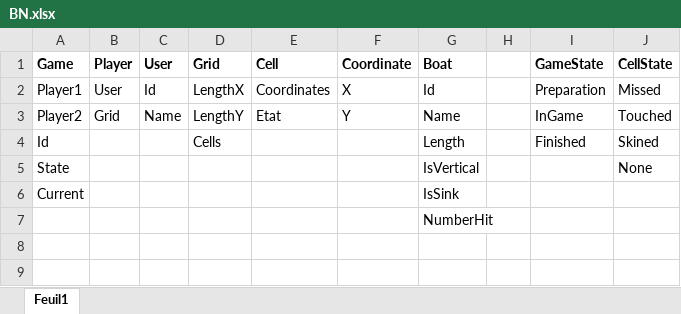
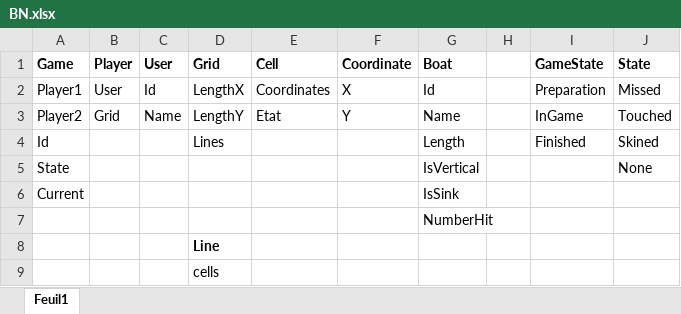
Before and after one commit to LS4Tonio/BatailleNavale, an Excel workbook: BN.xlsx, sheet Feuil1, drawn as a sheet; values as stored, in another font and other column widths than the file's, no borders; the diff names each change by its address in the sheet, - before the commit and + after, or states it on an @@ line.

```diff
--- a/BN.xlsx (sheet Feuil1)
+++ b/BN.xlsx (sheet Feuil1)
-J1: CellState
+J1: State
-D4 (Grid): Cells
+D4 (Grid): Lines
+row 8:  |  |  | Line
+row 9:  |  |  | cells
```
Also changed, not shown: 10 other files.
